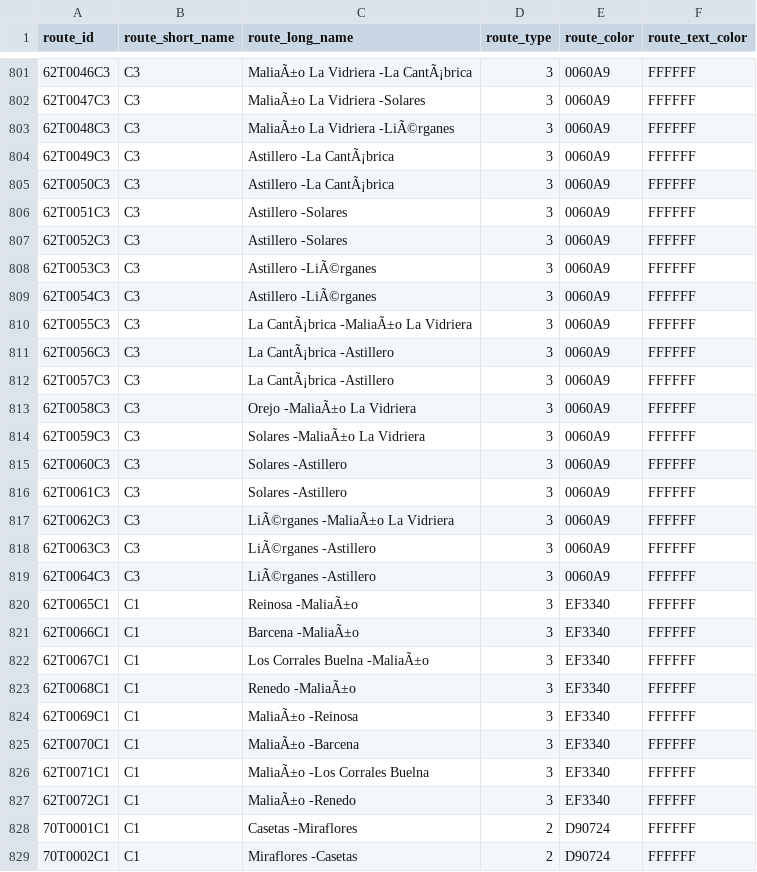
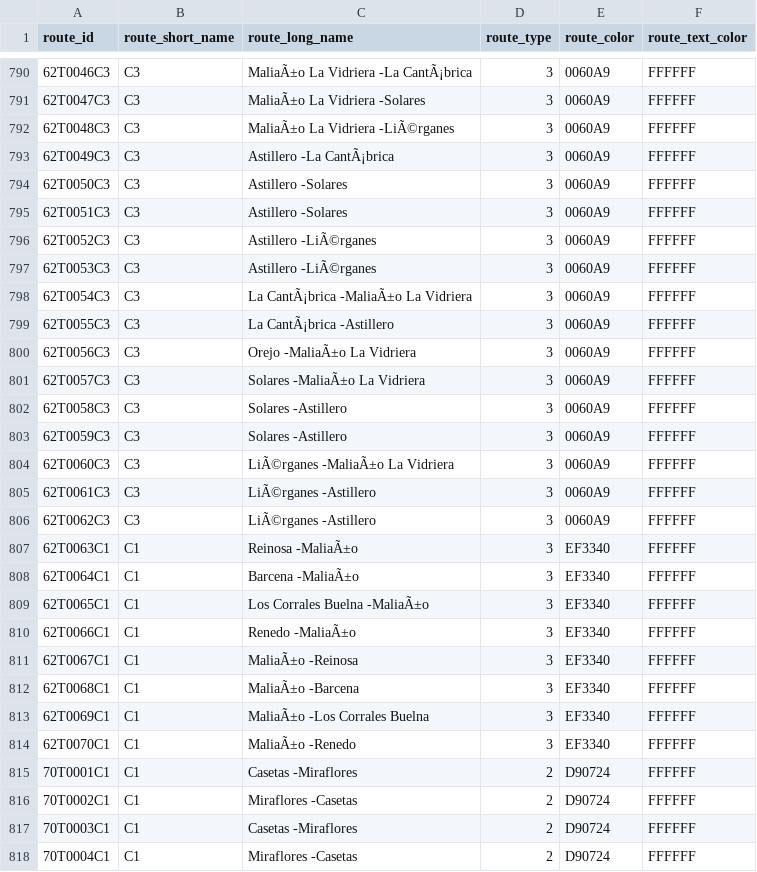
Before and after one commit to WireNext/cercaniasgtfs, a CSV file: data_csv/routes.csv, drawn as a sheet; only a part is shown, gaps mark what is left out; the shorter side is filled out with more unchanged rows; the diff covers the shown part only.

```diff
--- a/data_csv/routes.csv
+++ b/data_csv/routes.csv
@@ -804,25 +793,23 @@ route_id,route_short_name,route_long_name,route_type,route_color,route_text_colo
 62T0049C3  ,C3  ,Astillero                               -La CantÃ¡brica                           ,3,0060A9,FFFFFF
-62T0050C3  ,C3  ,Astillero                               -La CantÃ¡brica                           ,3,0060A9,FFFFFF
+62T0050C3  ,C3  ,Astillero                               -Solares                                 ,3,0060A9,FFFFFF
 62T0051C3  ,C3  ,Astillero                               -Solares                                 ,3,0060A9,FFFFFF
-62T0052C3  ,C3  ,Astillero                               -Solares                                 ,3,0060A9,FFFFFF
+62T0052C3  ,C3  ,Astillero                               -LiÃ©rganes                               ,3,0060A9,FFFFFF
 62T0053C3  ,C3  ,Astillero                               -LiÃ©rganes                               ,3,0060A9,FFFFFF
-62T0054C3  ,C3  ,Astillero                               -LiÃ©rganes                               ,3,0060A9,FFFFFF
-62T0055C3  ,C3  ,La CantÃ¡brica                           -MaliaÃ±o La Vidriera                     ,3,0060A9,FFFFFF
-62T0056C3  ,C3  ,La CantÃ¡brica                           -Astillero                               ,3,0060A9,FFFFFF
-62T0057C3  ,C3  ,La CantÃ¡brica                           -Astillero                               ,3,0060A9,FFFFFF
-62T0058C3  ,C3  ,Orejo                                   -MaliaÃ±o La Vidriera                     ,3,0060A9,FFFFFF
-62T0059C3  ,C3  ,Solares                                 -MaliaÃ±o La Vidriera                     ,3,0060A9,FFFFFF
-62T0060C3  ,C3  ,Solares                                 -Astillero                               ,3,0060A9,FFFFFF
-62T0061C3  ,C3  ,Solares                                 -Astillero                               ,3,0060A9,FFFFFF
-62T0062C3  ,C3  ,LiÃ©rganes                               -MaliaÃ±o La Vidriera                     ,3,0060A9,FFFFFF
-62T0063C3  ,C3  ,LiÃ©rganes                               -Astillero                               ,3,0060A9,FFFFFF
-62T0064C3  ,C3  ,LiÃ©rganes                               -Astillero                               ,3,0060A9,FFFFFF
-62T0065C1  ,C1  ,Reinosa                                 -MaliaÃ±o                                 ,3,EF3340,FFFFFF
-62T0066C1  ,C1  ,Barcena                                 -MaliaÃ±o                                 ,3,EF3340,FFFFFF
-62T0067C1  ,C1  ,Los Corrales Buelna                     -MaliaÃ±o                                 ,3,EF3340,FFFFFF
-62T0068C1  ,C1  ,Renedo                                  -MaliaÃ±o                                 ,3,EF3340,FFFFFF
-62T0069C1  ,C1  ,MaliaÃ±o                                 -Reinosa                                 ,3,EF3340,FFFFFF
-62T0070C1  ,C1  ,MaliaÃ±o                                 -Barcena                                 ,3,EF3340,FFFFFF
-62T0071C1  ,C1  ,MaliaÃ±o                                 -Los Corrales Buelna                     ,3,EF3340,FFFFFF
-62T0072C1  ,C1  ,MaliaÃ±o                                 -Renedo                                  ,3,EF3340,FFFFFF
+62T0054C3  ,C3  ,La CantÃ¡brica                           -MaliaÃ±o La Vidriera                     ,3,0060A9,FFFFFF
+62T0055C3  ,C3  ,La CantÃ¡brica                           -Astillero                               ,3,0060A9,FFFFFF
+62T0056C3  ,C3  ,Orejo                                   -MaliaÃ±o La Vidriera                     ,3,0060A9,FFFFFF
+62T0057C3  ,C3  ,Solares                                 -MaliaÃ±o La Vidriera                     ,3,0060A9,FFFFFF
+62T0058C3  ,C3  ,Solares                                 -Astillero                               ,3,0060A9,FFFFFF
+62T0059C3  ,C3  ,Solares                                 -Astillero                               ,3,0060A9,FFFFFF
+62T0060C3  ,C3  ,LiÃ©rganes                               -MaliaÃ±o La Vidriera                     ,3,0060A9,FFFFFF
+62T0061C3  ,C3  ,LiÃ©rganes                               -Astillero                               ,3,0060A9,FFFFFF
+62T0062C3  ,C3  ,LiÃ©rganes                               -Astillero                               ,3,0060A9,FFFFFF
+62T0063C1  ,C1  ,Reinosa                                 -MaliaÃ±o                                 ,3,EF3340,FFFFFF
+62T0064C1  ,C1  ,Barcena                                 -MaliaÃ±o                                 ,3,EF3340,FFFFFF
+62T0065C1  ,C1  ,Los Corrales Buelna                     -MaliaÃ±o                                 ,3,EF3340,FFFFFF
+62T0066C1  ,C1  ,Renedo                                  -MaliaÃ±o                                 ,3,EF3340,FFFFFF
+62T0067C1  ,C1  ,MaliaÃ±o                                 -Reinosa                                 ,3,EF3340,FFFFFF
+62T0068C1  ,C1  ,MaliaÃ±o                                 -Barcena                                 ,3,EF3340,FFFFFF
+62T0069C1  ,C1  ,MaliaÃ±o                                 -Los Corrales Buelna                     ,3,EF3340,FFFFFF
+62T0070C1  ,C1  ,MaliaÃ±o                                 -Renedo                                  ,3,EF3340,FFFFFF
 70T0001C1  ,C1  ,Casetas                                 -Miraflores                              ,2,D90724,FFFFFF
```
Also changed, not shown: 3 added rows, 14 removed rows and 16 edited cells elsewhere in this file, data_csv/calendar.csv, 1 other file.
